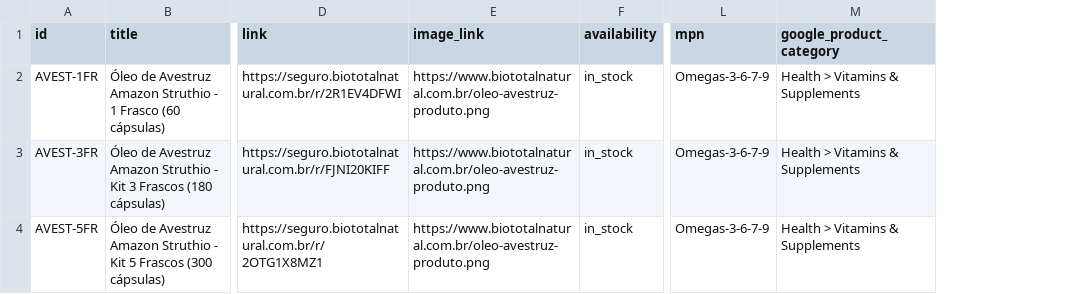
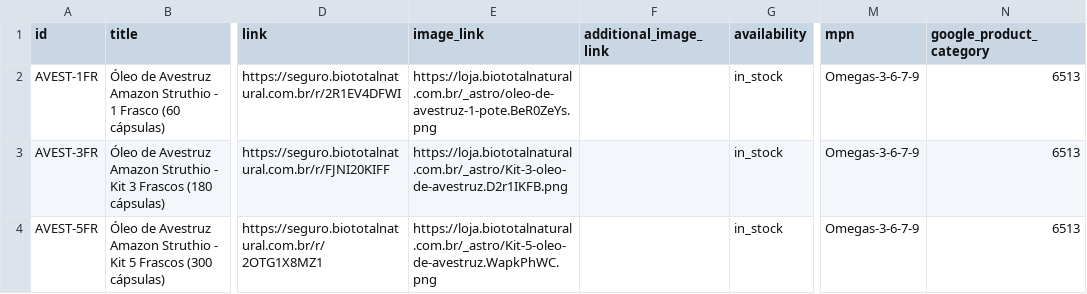
Before and after one commit to biototalsac-cpu/google-lp, a TSV file: public/merchant-feed.tsv, drawn as a sheet; only a part is shown, gaps mark what is left out; addresses are those after the commit; the diff names each change by its address in the sheet, - before the commit and + after, or states it on an @@ line.

Commit message:
atualizao no merchant

```diff
--- a/public/merchant-feed.tsv
+++ b/public/merchant-feed.tsv
+column F (additional_image_link), empty
-E2 (image_link): https://www.biototalnatural.com.br/oleo-avestruz-produto.png
+E2 (image_link): https://loja.biototalnatural.com.br/_astro/oleo-de-avestruz-1-pote.BeR0ZeYs.png
-N2:N4 (google_product_category): Health > Vitamins & Supplements
+N2:N4 (google_product_category): 6513
-E3 (image_link): https://www.biototalnatural.com.br/oleo-avestruz-produto.png
+E3 (image_link): https://loja.biototalnatural.com.br/_astro/Kit-3-oleo-de-avestruz.D2r1IKFB.png
-E4 (image_link): https://www.biototalnatural.com.br/oleo-avestruz-produto.png
+E4 (image_link): https://loja.biototalnatural.com.br/_astro/Kit-5-oleo-de-avestruz.WapkPhWC.png
```
Also changed, not shown: 1 other file.
